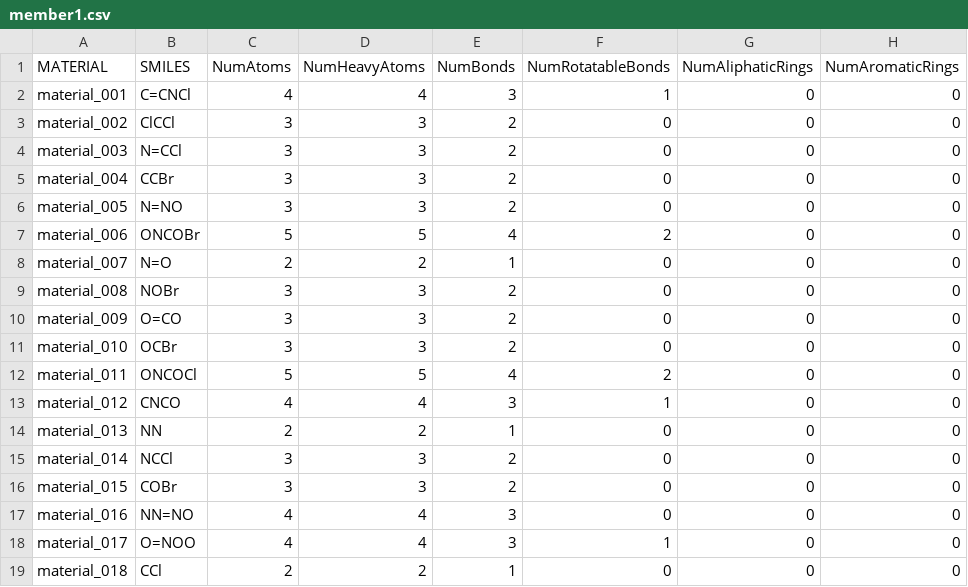
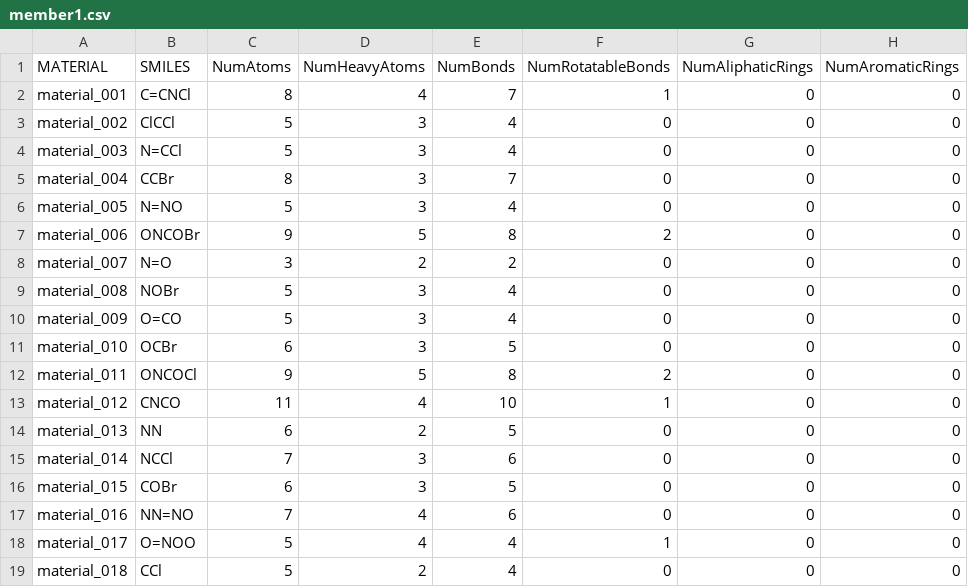
Before and after one commit to ramreddy1056/imi-project, a CSV file: member1.csv, drawn as a sheet; only a part is shown; the diff covers the shown part only; the diff names each change by its address in the sheet, - before the commit and + after, or states it on an @@ line.

Commit message:
Modify material data in member1.csv
Updated material data with new attributes and values.

```diff
--- a/member1.csv
+++ b/member1.csv
-C2 (NumAtoms): 4
+C2 (NumAtoms): 8
-E2 (NumBonds): 3
+E2 (NumBonds): 7
-C3:C4 (NumAtoms): 3
+C3:C4 (NumAtoms): 5
-E3:E4 (NumBonds): 2
+E3:E4 (NumBonds): 4
-C5 (NumAtoms): 3
+C5 (NumAtoms): 8
-E5 (NumBonds): 2
+E5 (NumBonds): 7
-C6 (NumAtoms): 3
+C6 (NumAtoms): 5
-E6 (NumBonds): 2
+E6 (NumBonds): 4
-C7 (NumAtoms): 5
+C7 (NumAtoms): 9
-E7 (NumBonds): 4
+E7 (NumBonds): 8
-C8 (NumAtoms): 2
+C8 (NumAtoms): 3
-E8 (NumBonds): 1
+E8 (NumBonds): 2
-C9:C10 (NumAtoms): 3
+C9:C10 (NumAtoms): 5
-E9:E10 (NumBonds): 2
+E9:E10 (NumBonds): 4
-C11 (NumAtoms): 3
+C11 (NumAtoms): 6
-E11 (NumBonds): 2
+E11 (NumBonds): 5
-C12 (NumAtoms): 5
+C12 (NumAtoms): 9
-E12 (NumBonds): 4
+E12 (NumBonds): 8
-C13 (NumAtoms): 4
+C13 (NumAtoms): 11
-E13 (NumBonds): 3
+E13 (NumBonds): 10
-C14 (NumAtoms): 2
+C14 (NumAtoms): 6
-E14 (NumBonds): 1
+E14 (NumBonds): 5
-C15 (NumAtoms): 3
+C15 (NumAtoms): 7
-E15 (NumBonds): 2
+E15 (NumBonds): 6
-C16 (NumAtoms): 3
+C16 (NumAtoms): 6
-E16 (NumBonds): 2
+E16 (NumBonds): 5
-C17 (NumAtoms): 4
+C17 (NumAtoms): 7
-E17 (NumBonds): 3
+E17 (NumBonds): 6
-C18 (NumAtoms): 4
+C18 (NumAtoms): 5
-E18 (NumBonds): 3
+E18 (NumBonds): 4
-C19 (NumAtoms): 2
+C19 (NumAtoms): 5
-E19 (NumBonds): 1
+E19 (NumBonds): 4
```
Also changed, not shown: 144 edited cells elsewhere in this file.
